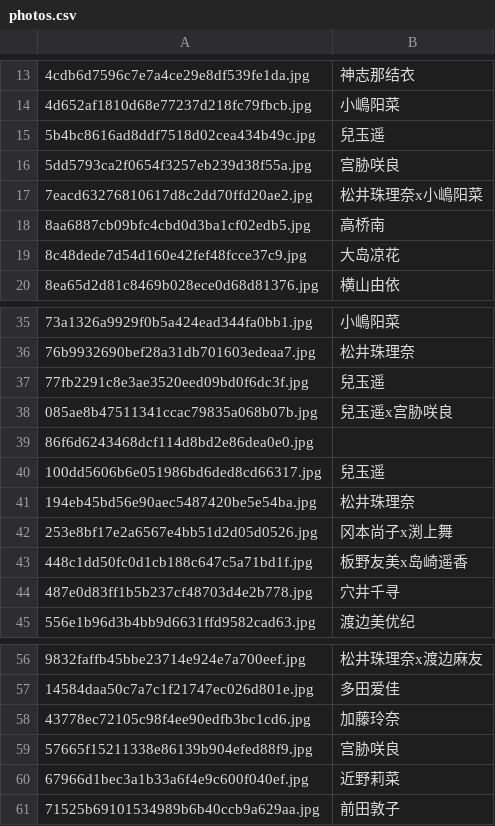
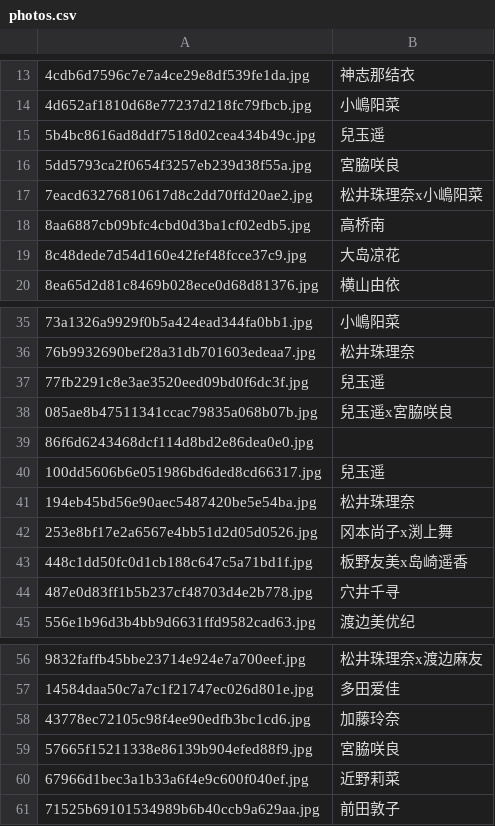
Before and after one commit to hkt48-fan/haruppi-promotion-project, a CSV file: bid/data/photos.csv, drawn as a sheet; only a part is shown, gaps mark what is left out.

Commit message:
update name of miyawaki-sakura

```diff
--- a/bid/data/photos.csv
+++ b/bid/data/photos.csv
@@ -15,3 +15,3 @@
 5b4bc8616ad8ddf7518d02cea434b49c.jpg,兒玉遥
-5dd5793ca2f0654f3257eb239d38f55a.jpg,宫胁咲良
+5dd5793ca2f0654f3257eb239d38f55a.jpg,宮脇咲良
 7eacd63276810617d8c2dd70ffd20ae2.jpg,松井珠理奈x小嶋阳菜
@@ -37,3 +37,3 @@
 77fb2291c8e3ae3520eed09bd0f6dc3f.jpg,兒玉遥
-085ae8b47511341ccac79835a068b07b.jpg,兒玉遥x宫胁咲良
+085ae8b47511341ccac79835a068b07b.jpg,兒玉遥x宮脇咲良
 86f6d6243468dcf114d8bd2e86dea0e0.jpg,
@@ -58,3 +58,3 @@
 43778ec72105c98f4ee90edfb3bc1cd6.jpg,加藤玲奈
-57665f15211338e86139b904efed88f9.jpg,宫胁咲良
+57665f15211338e86139b904efed88f9.jpg,宮脇咲良
 67966d1bec3a1b33a6f4e9c600f040ef.jpg,近野莉菜
```
